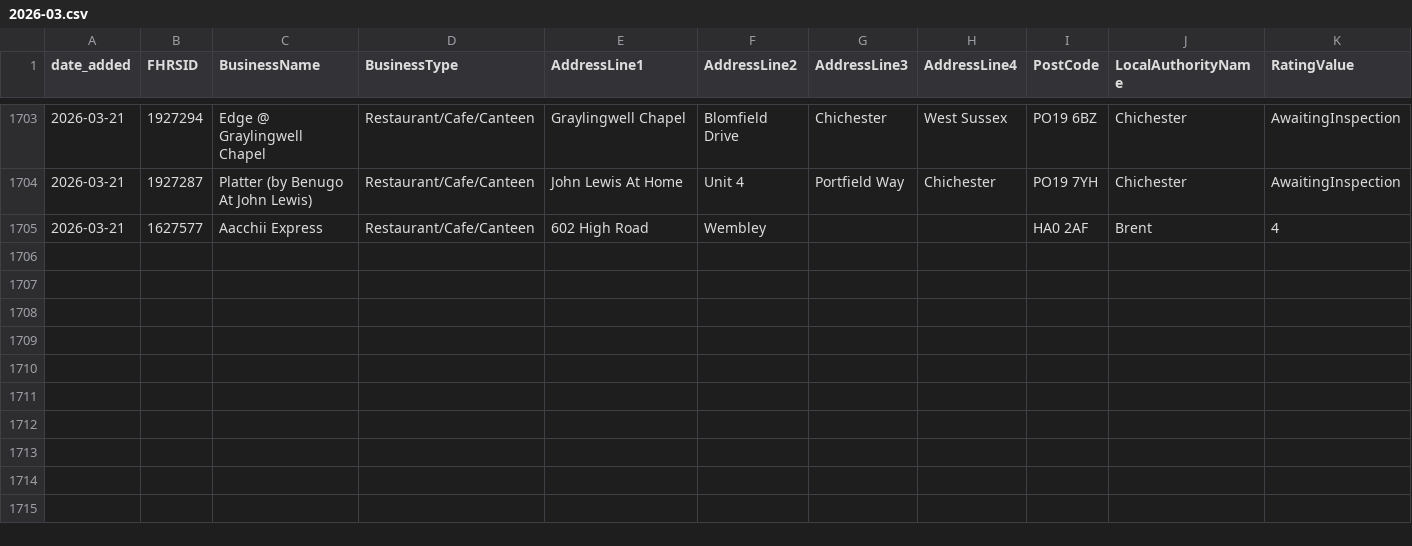
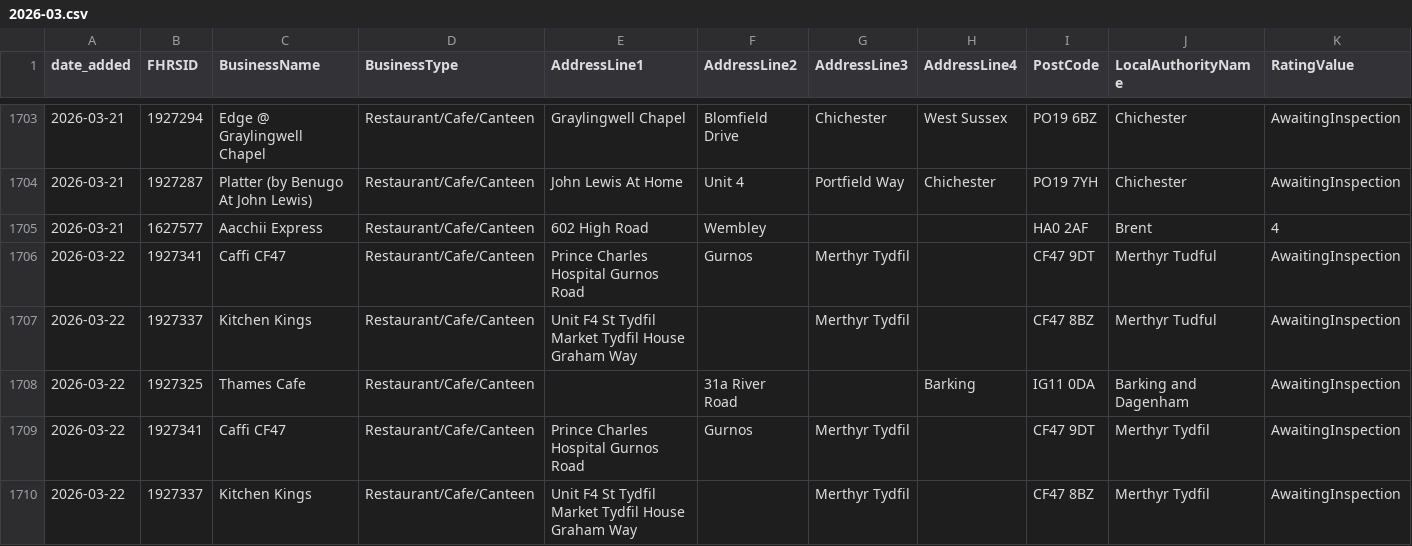
Before and after one commit to AP-Dev-Tools/independent-food-business-pulse, a CSV file: data/cumulative/RESTAURANT_CAFE/2026-03.csv, drawn as a sheet; only a part is shown, gaps mark what is left out; rows hold the shown columns only; the diff names each change by its address in the sheet, - before the commit and + after, or states it on an @@ line.

```diff
--- a/data/cumulative/RESTAURANT_CAFE/2026-03.csv
+++ b/data/cumulative/RESTAURANT_CAFE/2026-03.csv
+row 1706: 2026-03-22 | 1927341 | Caffi CF47 | Restaurant/Cafe/Canteen | Prince Charles Hospital Gurnos Road | Gurnos | Merthyr Tydfil |  | CF47 9DT | Merthyr Tudful | AwaitingInspection
+row 1707: 2026-03-22 | 1927337 | Kitchen Kings | Restaurant/Cafe/Canteen | Unit F4 St Tydfil Market Tydfil House Graham Way |  | Merthyr Tydfil |  | CF47 8BZ | Merthyr Tudful | AwaitingInspection
+row 1708: 2026-03-22 | 1927325 | Thames Cafe | Restaurant/Cafe/Canteen |  | 31a River Road |  | Barking | IG11 0DA | Barking and Dagenham | AwaitingInspection
+row 1709: 2026-03-22 | 1927341 | Caffi CF47 | Restaurant/Cafe/Canteen | Prince Charles Hospital Gurnos Road | Gurnos | Merthyr Tydfil |  | CF47 9DT | Merthyr Tydfil | AwaitingInspection
+row 1710: 2026-03-22 | 1927337 | Kitchen Kings | Restaurant/Cafe/Canteen | Unit F4 St Tydfil Market Tydfil House Graham Way |  | Merthyr Tydfil |  | CF47 8BZ | Merthyr Tydfil | AwaitingInspection
```
Also changed, not shown: 9 other files.
